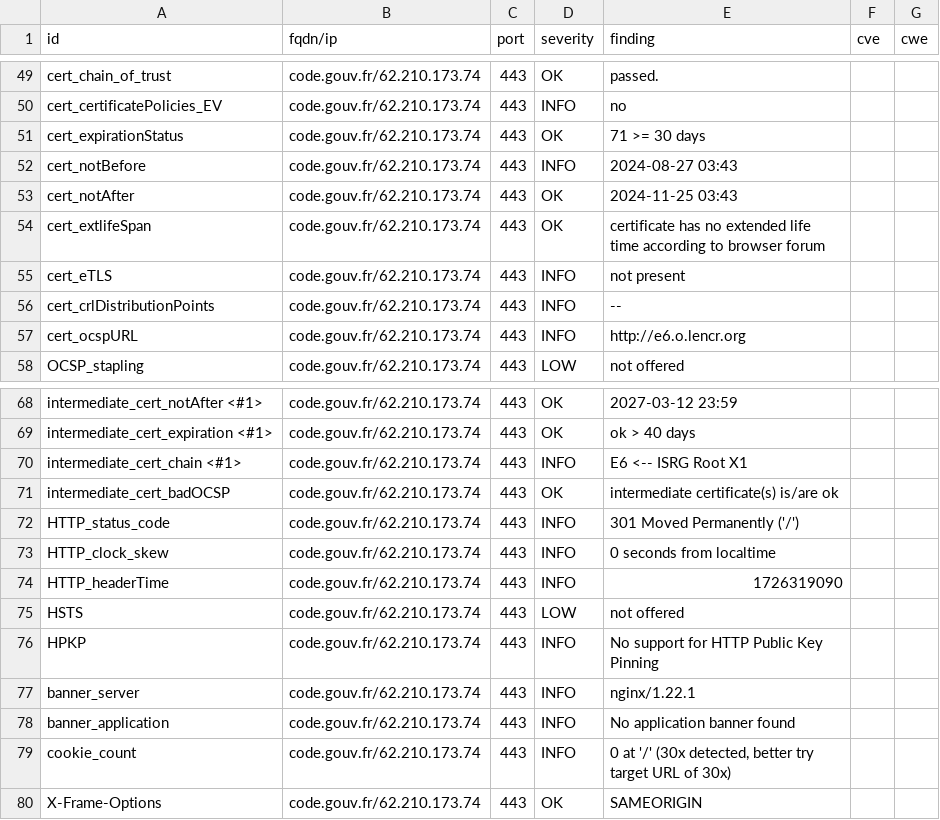
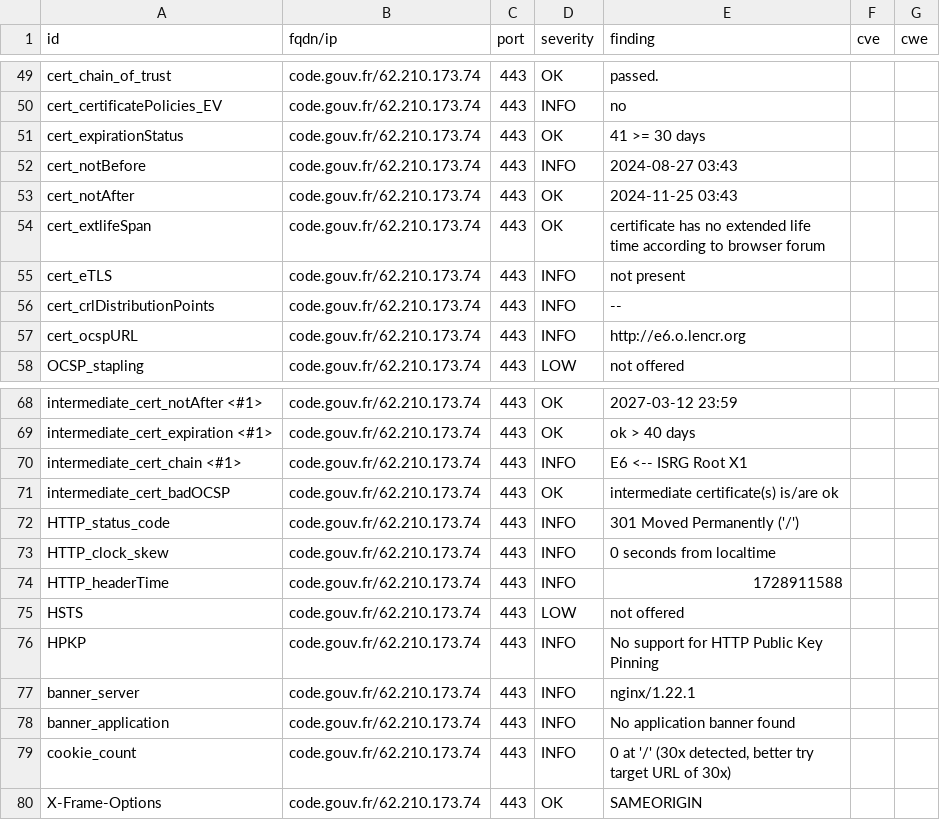
Before and after one commit to GKO-org/dashlordPrd2, a CSV file: results/aHR0cHM6Ly9jb2RlLmdvdXYuZnI=/testssl.csv, drawn as a sheet; only a part is shown, gaps mark what is left out.

```diff
--- a/results/aHR0cHM6Ly9jb2RlLmdvdXYuZnI=/testssl.csv
+++ b/results/aHR0cHM6Ly9jb2RlLmdvdXYuZnI=/testssl.csv
@@ -50,3 +50,3 @@
 "cert_certificatePolicies_EV","code.gouv.fr/62.210.173.74","443","INFO","no","",""
-"cert_expirationStatus","code.gouv.fr/62.210.173.74","443","OK","71 >= 30 days","",""
+"cert_expirationStatus","code.gouv.fr/62.210.173.74","443","OK","41 >= 30 days","",""
 "cert_notBefore","code.gouv.fr/62.210.173.74","443","INFO","2024-08-27 03:43","",""
@@ -73,3 +73,3 @@
 "HTTP_clock_skew","code.gouv.fr/62.210.173.74","443","INFO","0 seconds from localtime","",""
-"HTTP_headerTime","code.gouv.fr/62.210.173.74","443","INFO","1726319090","",""
+"HTTP_headerTime","code.gouv.fr/62.210.173.74","443","INFO","1728911588","",""
 "HSTS","code.gouv.fr/62.210.173.74","443","LOW","not offered","",""
```
Also changed, not shown: 10 other files.
